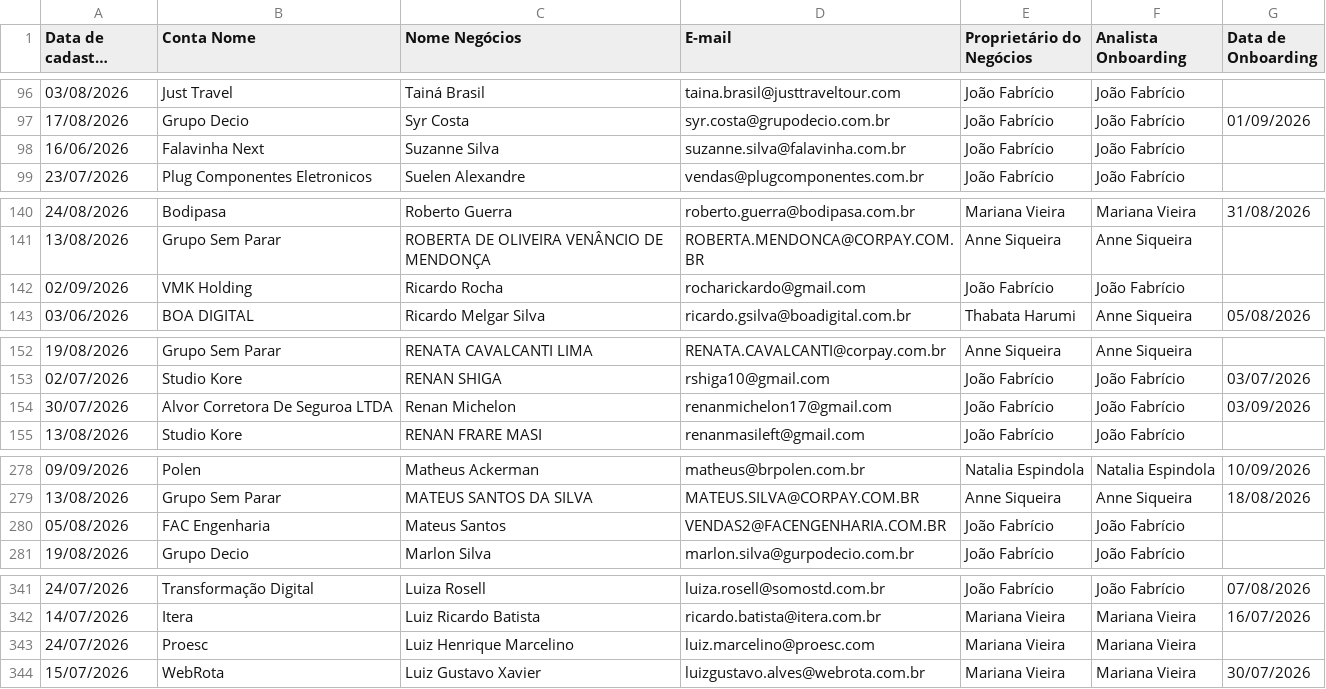
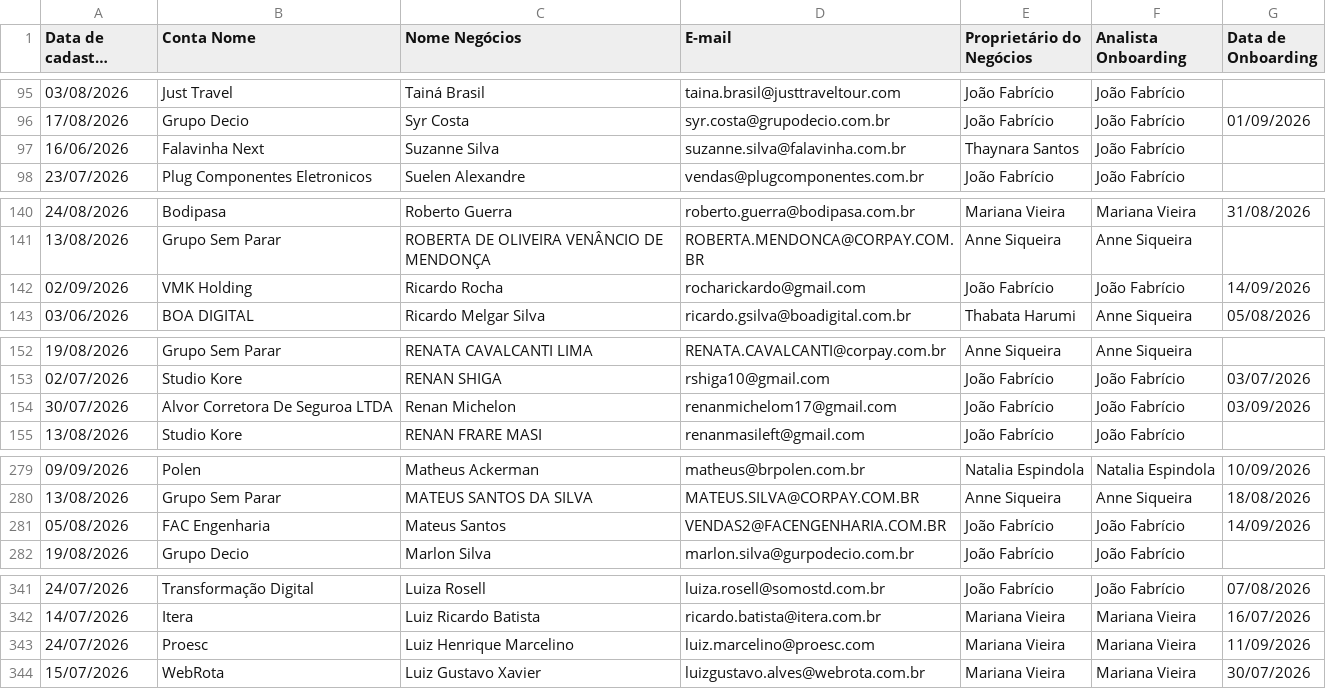
Before and after one commit to thaynarasantos-sketch/Onboardingpipelovers, a CSV file: data/membros.csv, drawn as a sheet; only a part is shown, gaps mark what is left out; long unchanged cells end in …; addresses are those after the commit; the diff covers the shown part only; the diff names each change by its address in the sheet, - before the commit and + after, or states it on an @@ line.

```diff
--- a/data/membros.csv
+++ b/data/membros.csv
-E97 (Proprietário do Negócios): João Fabrício
+E97 (Proprietário do Negócios): Thaynara Santos
-G142 (Data de Onboarding): (empty)
+G142 (Data de Onboarding): 14/09/2026
-D154 (E-mail): renanmichelon17@gmail.com
+D154 (E-mail): renanmichelom17@gmail.com
-G281 (Data de Onboarding): (empty)
+G281 (Data de Onboarding): 14/09/2026
-G343 (Data de Onboarding): (empty)
+G343 (Data de Onboarding): 11/09/2026
```
Also changed, not shown: 3 added rows, 3 removed rows and 18 edited cells elsewhere in this file.
